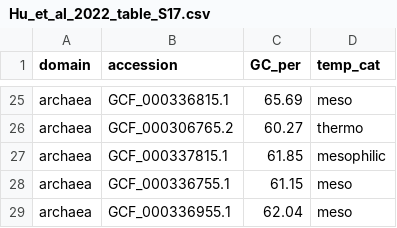
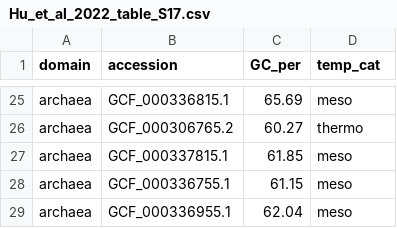
Before and after one commit to brouwern/combio2023, a CSV file: Hu_et_al_2022_table_S17.csv, drawn as a sheet; only a part is shown, gaps mark what is left out.

Commit message:
Add files via upload

```diff
--- a/Hu_et_al_2022_table_S17.csv
+++ b/Hu_et_al_2022_table_S17.csv
@@ -26,3 +26,3 @@ archaea,GCF_000336815.1,65.69 ,meso
 archaea,GCF_000306765.2,60.27 ,thermo
-archaea,GCF_000337815.1,61.85 ,mesophilic
+archaea,GCF_000337815.1,61.85 ,meso
 archaea,GCF_000336755.1,61.15 ,meso
```
